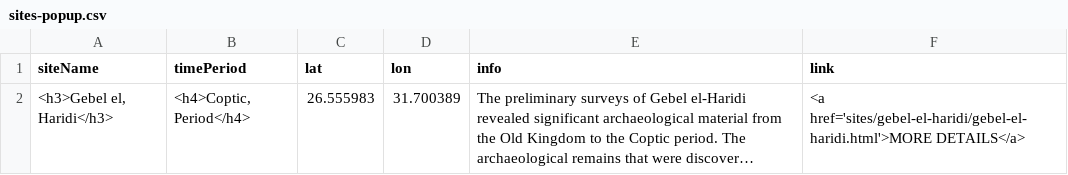
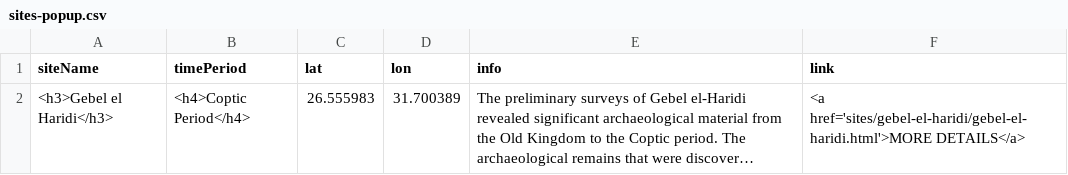
Before and after one commit to washi260/daea-fs18, a CSV file: sites-popup.csv, drawn as a sheet; long unchanged cells end in …; the diff names each change by its address in the sheet, - before the commit and + after, or states it on an @@ line.

Commit message:
csv changes

```diff
--- a/sites-popup.csv
+++ b/sites-popup.csv
-A2 (siteName): <h3>Gebel el, Haridi</h3>
+A2 (siteName): <h3>Gebel el Haridi</h3>
-B2 (timePeriod): <h4>Coptic, Period</h4>
+B2 (timePeriod): <h4>Coptic Period</h4>
```
